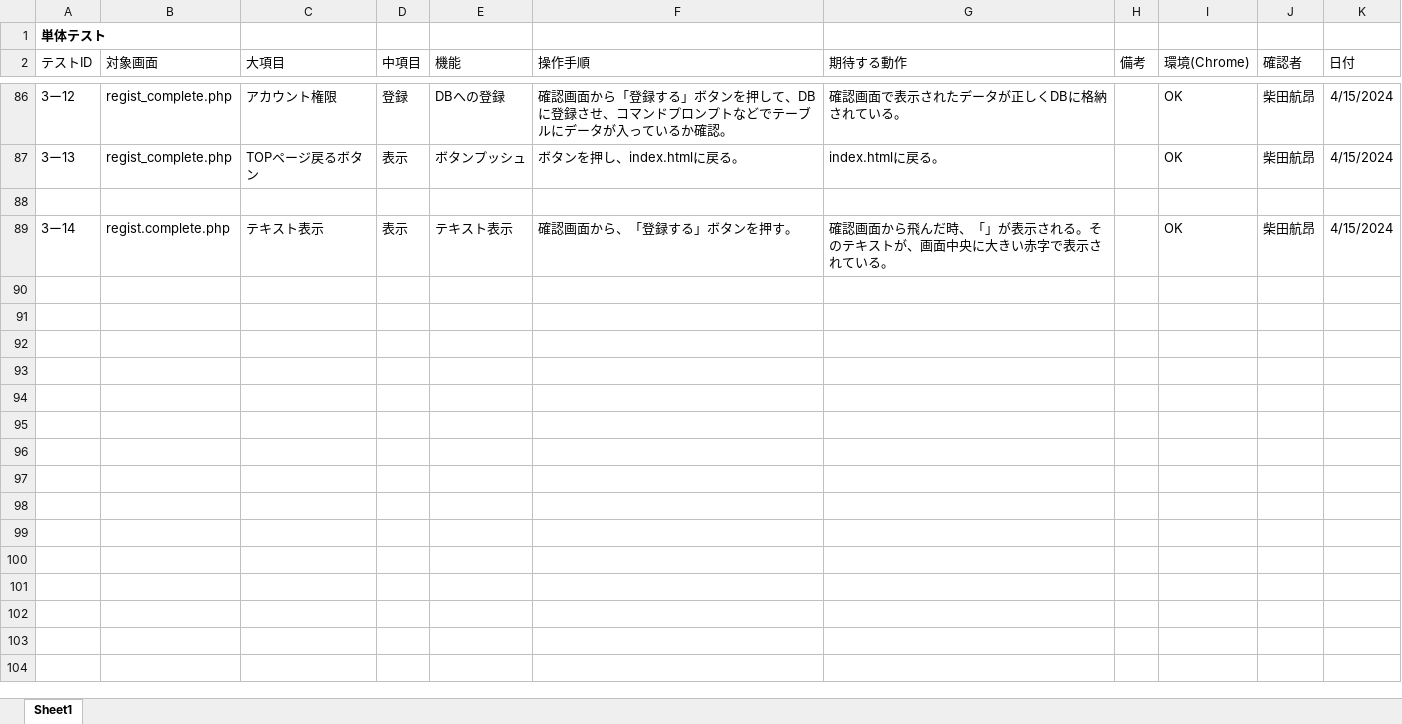
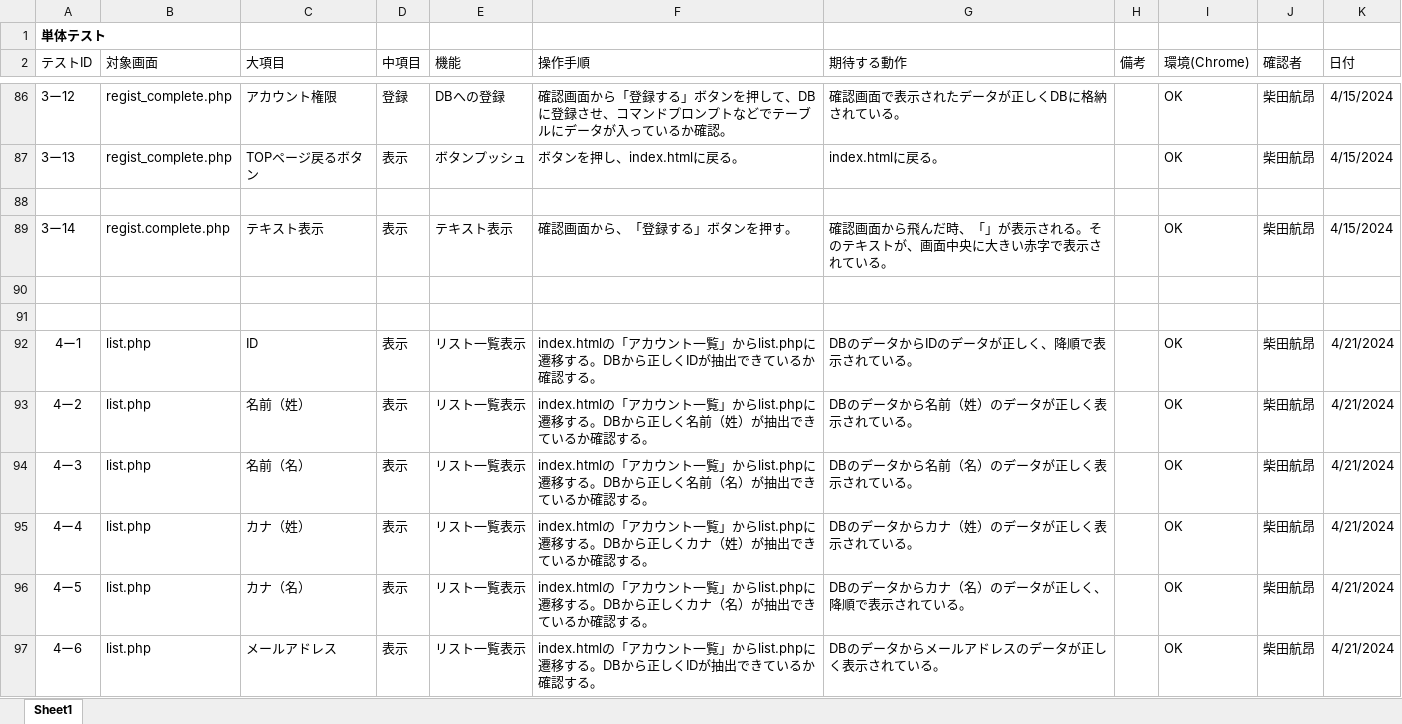
Before and after one commit to ssskkk17/Tests_for_registration, an Excel workbook: Test.xlsx, sheet Sheet1, drawn as a sheet; only a part is shown, gaps mark what is left out; values as stored, in another font and other column widths than the file's, no borders; the diff covers the shown part only; the diff names each change by its address in the sheet, - before the commit and + after, or states it on an @@ line.

Commit message:
list.php

```diff
--- a/Test.xlsx (sheet Sheet1)
+++ b/Test.xlsx (sheet Sheet1)
+row 90: (empty)
+row 91: (empty)
+row 92: 4ー1 | list.php | ID | 表示 | リスト一覧表示 | index.htmlの「アカウント一覧」からlist.phpに遷移する。DBから正しくIDが抽出できているか確認する。 | DBのデータからIDのデータが正しく、降順で表示されている。 |  | OK | 柴田航昂 | 4/21/2024
+row 93: 4ー2 | list.php | 名前（姓） | 表示 | リスト一覧表示 | index.htmlの「アカウント一覧」からlist.phpに遷移する。DBから正しく名前（姓）が抽出できているか確認する。 | DBのデータから名前（姓）のデータが正しく表示されている。 |  | OK | 柴田航昂 | 4/21/2024
+row 94: 4ー3 | list.php | 名前（名） | 表示 | リスト一覧表示 | index.htmlの「アカウント一覧」からlist.phpに遷移する。DBから正しく名前（名）が抽出できているか確認する。 | DBのデータから名前（名）のデータが正しく表示されている。 |  | OK | 柴田航昂 | 4/21/2024
+row 95: 4ー4 | list.php | カナ（姓） | 表示 | リスト一覧表示 | index.htmlの「アカウント一覧」からlist.phpに遷移する。DBから正しくカナ（姓）が抽出できているか確認する。 | DBのデータからカナ（姓）のデータが正しく表示されている。 |  | OK | 柴田航昂 | 4/21/2024
+row 96: 4ー5 | list.php | カナ（名） | 表示 | リスト一覧表示 | index.htmlの「アカウント一覧」からlist.phpに遷移する。DBから正しくカナ（名）が抽出できているか確認する。 | DBのデータからカナ（名）のデータが正しく、降順で表示されている。 |  | OK | 柴田航昂 | 4/21/2024
+row 97: 4ー6 | list.php | メールアドレス | 表示 | リスト一覧表示 | index.htmlの「アカウント一覧」からlist.phpに遷移する。DBから正しくIDが抽出できているか確認する。 | DBのデータからメールアドレスのデータが正しく表示されている。 |  | OK | 柴田航昂 | 4/21/2024
```
Also changed, not shown: 7 added rows, 13 edited cells and cell formats elsewhere in this sheet, Test_02.xlsx.
